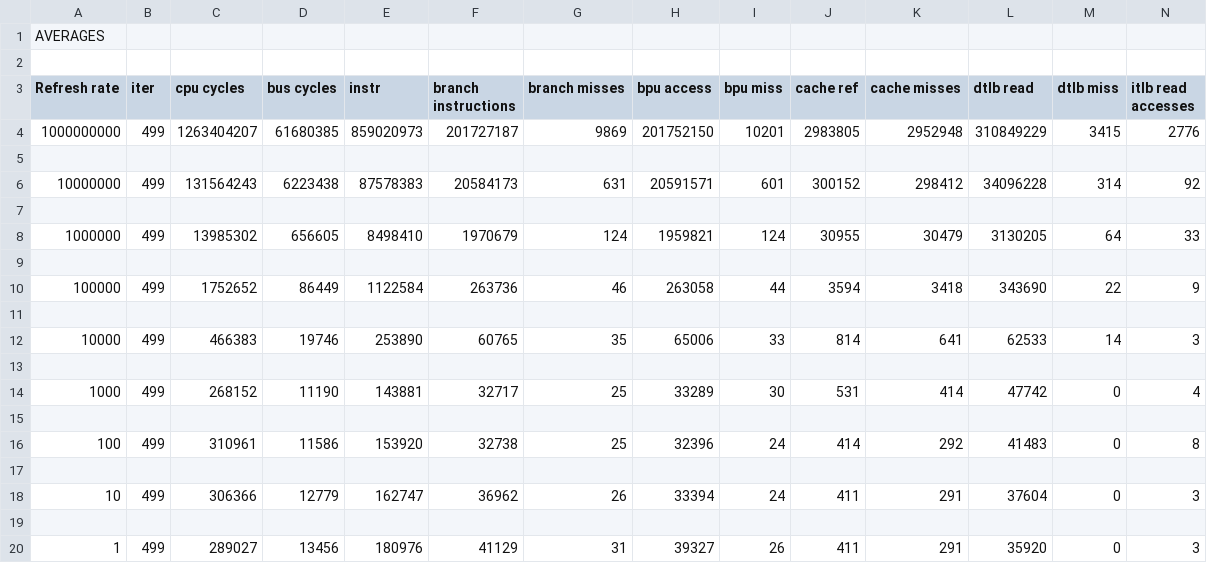
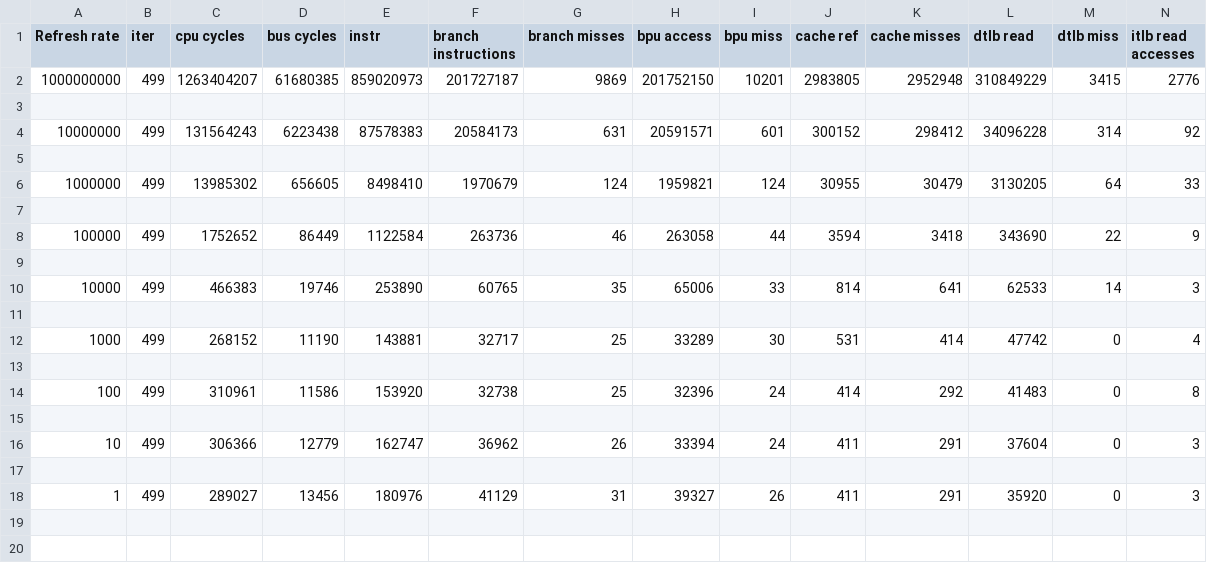
Before and after one commit to rdelos747/procfreezer, a CSV file: attack_ave.csv, drawn as a sheet; only a part is shown; rows hold the shown columns only; the diff names each change by its address in the sheet, - before the commit and + after, or states it on an @@ line.

```diff
--- a/attack_ave.csv
+++ b/attack_ave.csv
-row 1: AVERAGES
-row 2: (empty)
```
Also changed, not shown: idle_ave.csv.
